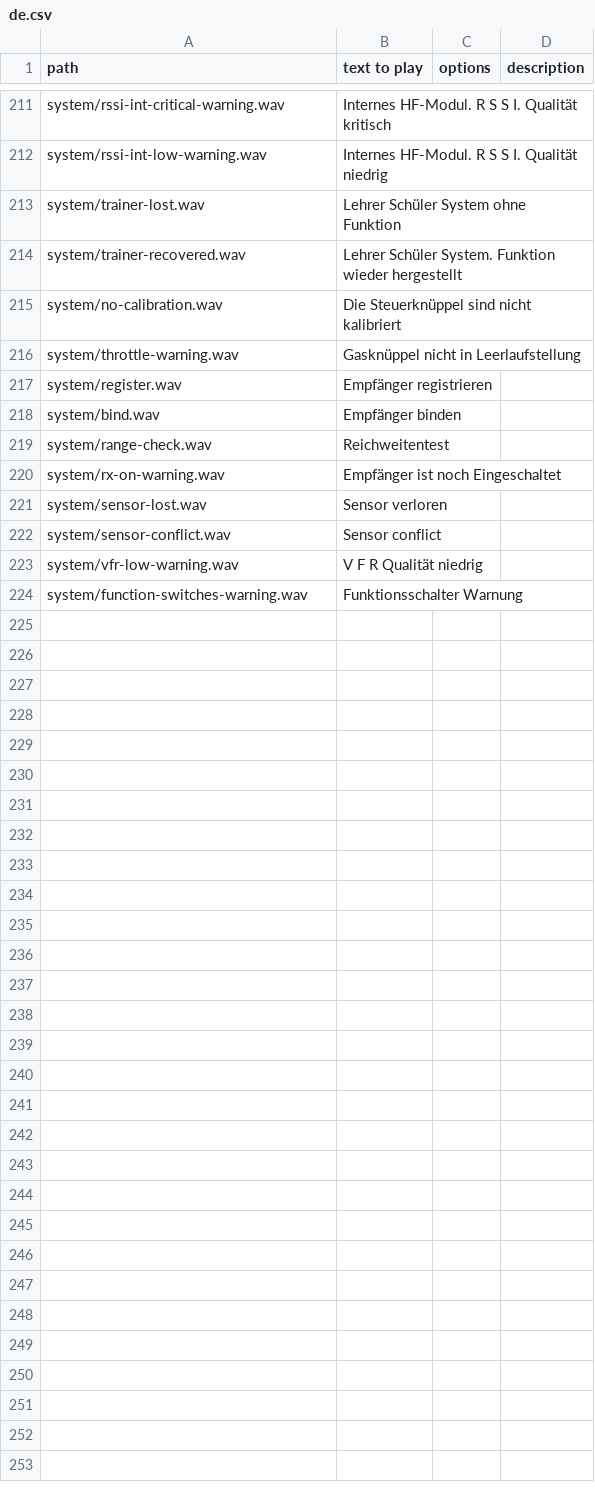
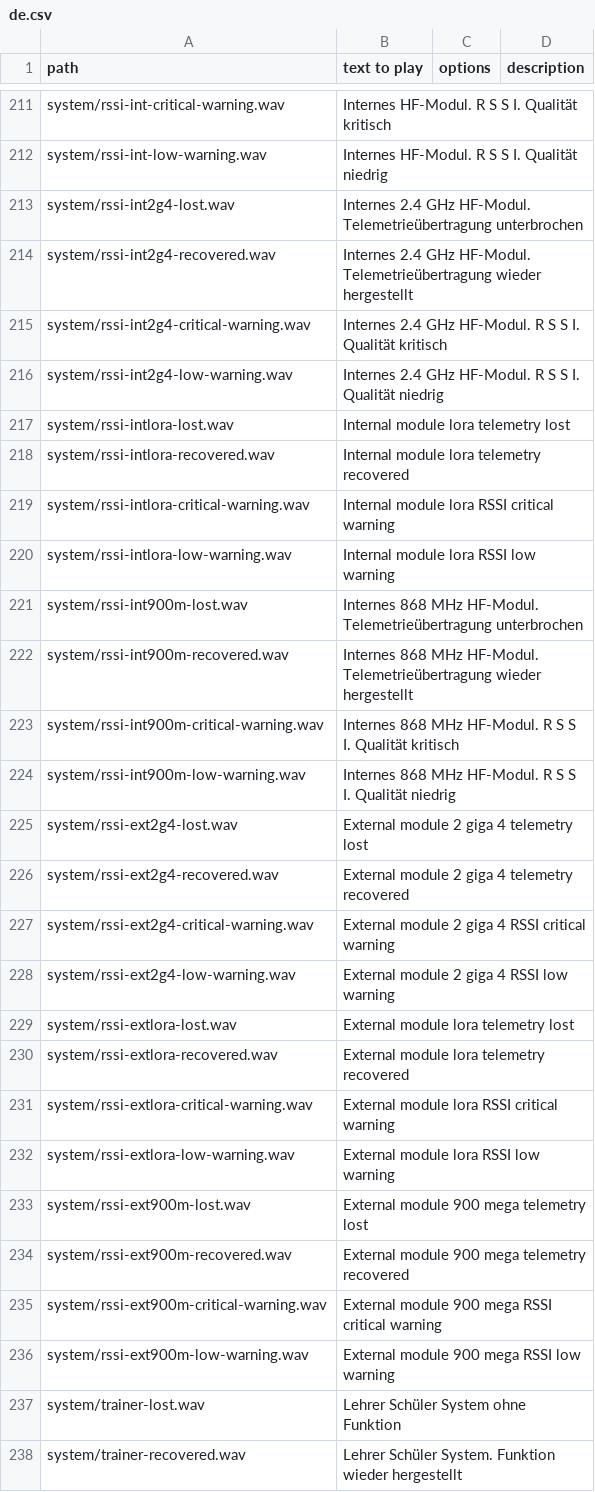
Before and after one commit to tbrautaset/ETHOS-Feedback-Community, a CSV file: translations/audio/de.csv, drawn as a sheet; only a part is shown, gaps mark what is left out; the shorter side is filled out with more unchanged rows; the diff names each change by its address in the sheet, - before the commit and + after, or states it on an @@ line.

```diff
--- a/translations/audio/de.csv
+++ b/translations/audio/de.csv
+row 213: system/rssi-int2g4-lost.wav | Internes 2.4 GHz HF-Modul. Telemetrieübertragung unterbrochen
+row 214: system/rssi-int2g4-recovered.wav | Internes 2.4 GHz HF-Modul. Telemetrieübertragung wieder hergestellt
+row 215: system/rssi-int2g4-critical-warning.wav | Internes 2.4 GHz HF-Modul. R S S I. Qualität kritisch
+row 216: system/rssi-int2g4-low-warning.wav | Internes 2.4 GHz HF-Modul. R S S I. Qualität niedrig
+row 217: system/rssi-intlora-lost.wav | Internal module lora telemetry lost
+row 218: system/rssi-intlora-recovered.wav | Internal module lora telemetry recovered
+row 219: system/rssi-intlora-critical-warning.wav | Internal module lora RSSI critical warning
+row 220: system/rssi-intlora-low-warning.wav | Internal module lora RSSI low warning
+row 221: system/rssi-int900m-lost.wav | Internes 868 MHz HF-Modul. Telemetrieübertragung unterbrochen
+row 222: system/rssi-int900m-recovered.wav | Internes 868 MHz HF-Modul. Telemetrieübertragung wieder hergestellt
+row 223: system/rssi-int900m-critical-warning.wav | Internes 868 MHz HF-Modul. R S S I. Qualität kritisch
+row 224: system/rssi-int900m-low-warning.wav | Internes 868 MHz HF-Modul. R S S I. Qualität niedrig
+row 225: system/rssi-ext2g4-lost.wav | External module 2 giga 4 telemetry lost
+row 226: system/rssi-ext2g4-recovered.wav | External module 2 giga 4 telemetry recovered
+row 227: system/rssi-ext2g4-critical-warning.wav | External module 2 giga 4 RSSI critical warning
+row 228: system/rssi-ext2g4-low-warning.wav | External module 2 giga 4 RSSI low warning
+row 229: system/rssi-extlora-lost.wav | External module lora telemetry lost
+row 230: system/rssi-extlora-recovered.wav | External module lora telemetry recovered
+row 231: system/rssi-extlora-critical-warning.wav | External module lora RSSI critical warning
+row 232: system/rssi-extlora-low-warning.wav | External module lora RSSI low warning
+row 233: system/rssi-ext900m-lost.wav | External module 900 mega telemetry lost
+row 234: system/rssi-ext900m-recovered.wav | External module 900 mega telemetry recovered
+row 235: system/rssi-ext900m-critical-warning.wav | External module 900 mega RSSI critical warning
+row 236: system/rssi-ext900m-low-warning.wav | External module 900 mega RSSI low warning
```
Also changed, not shown: translations/audio/cs.csv, translations/audio/es.csv, 7 other files.
